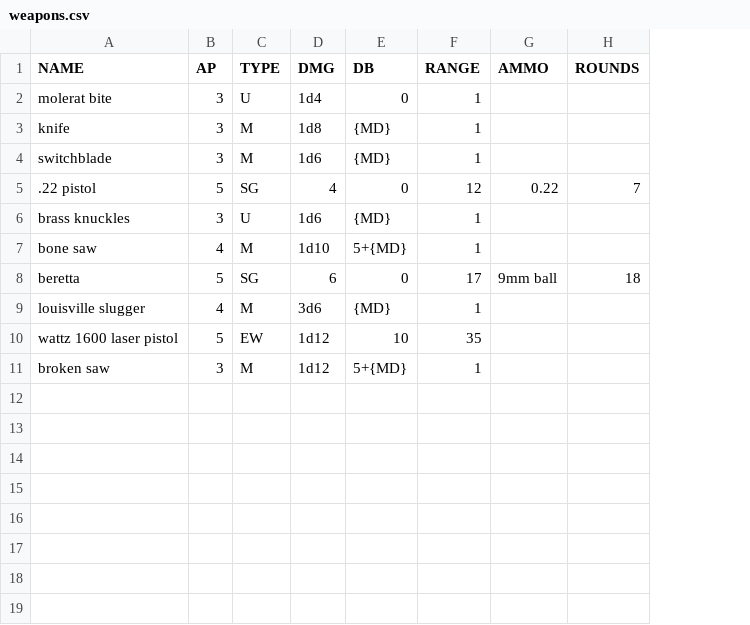
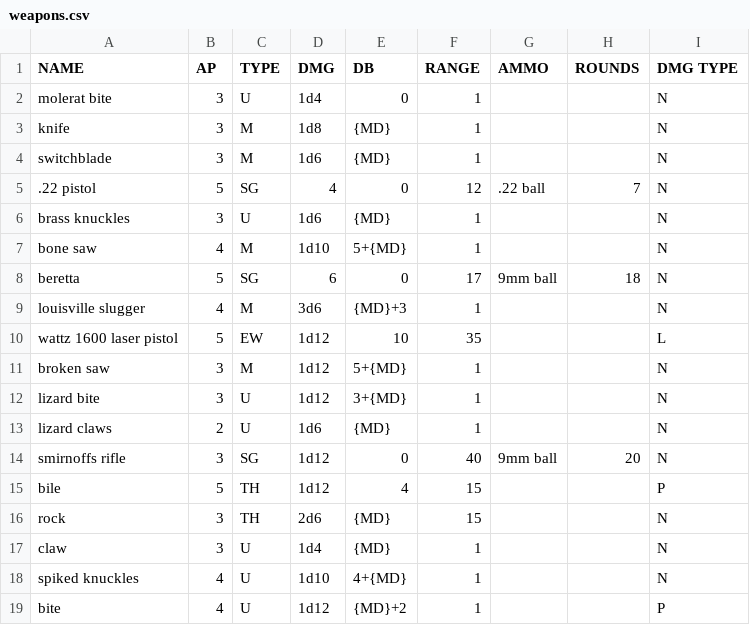
Before and after one commit to WillPiledriver/GMToolkit, a CSV file: data/weapons.csv, drawn as a sheet; the diff names each change by its address in the sheet, - before the commit and + after, or states it on an @@ line.

Commit message:
Stable version
Added ability to switch weapons, fixed fatal bugs

```diff
--- a/data/weapons.csv
+++ b/data/weapons.csv
+column I (DMG TYPE), rows 2-11: N | N | N | N | N | N | N | N | L | N
-G5 (AMMO): 0.22
+G5 (AMMO): .22 ball
-E9 (DB): {MD}
+E9 (DB): {MD}+3
+row 12: lizard bite | 3 | U | 1d12 | 3+{MD} | 1 |  |  | N
+row 13: lizard claws | 2 | U | 1d6 | {MD} | 1 |  |  | N
+row 14: smirnoffs rifle | 3 | SG | 1d12 | 0 | 40 | 9mm ball | 20 | N
+row 15: bile | 5 | TH | 1d12 | 4 | 15 |  |  | P
+row 16: rock | 3 | TH | 2d6 | {MD} | 15 |  |  | N
+row 17: claw | 3 | U | 1d4 | {MD} | 1 |  |  | N
+row 18: spiked knuckles | 4 | U | 1d10 | 4+{MD} | 1 |  |  | N
+row 19: bite | 4 | U | 1d12 | {MD}+2 | 1 |  |  | P
```
Also changed, not shown: data/armors.csv, data/enemies.csv, 3 other files.
